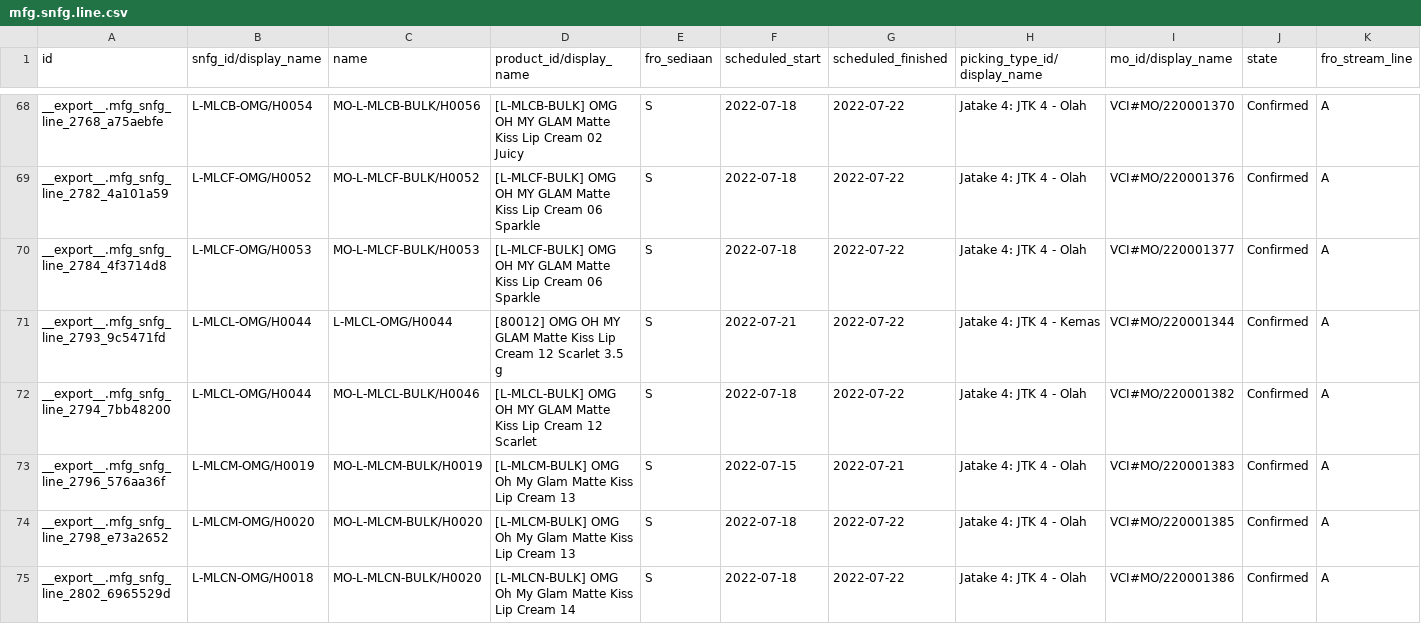
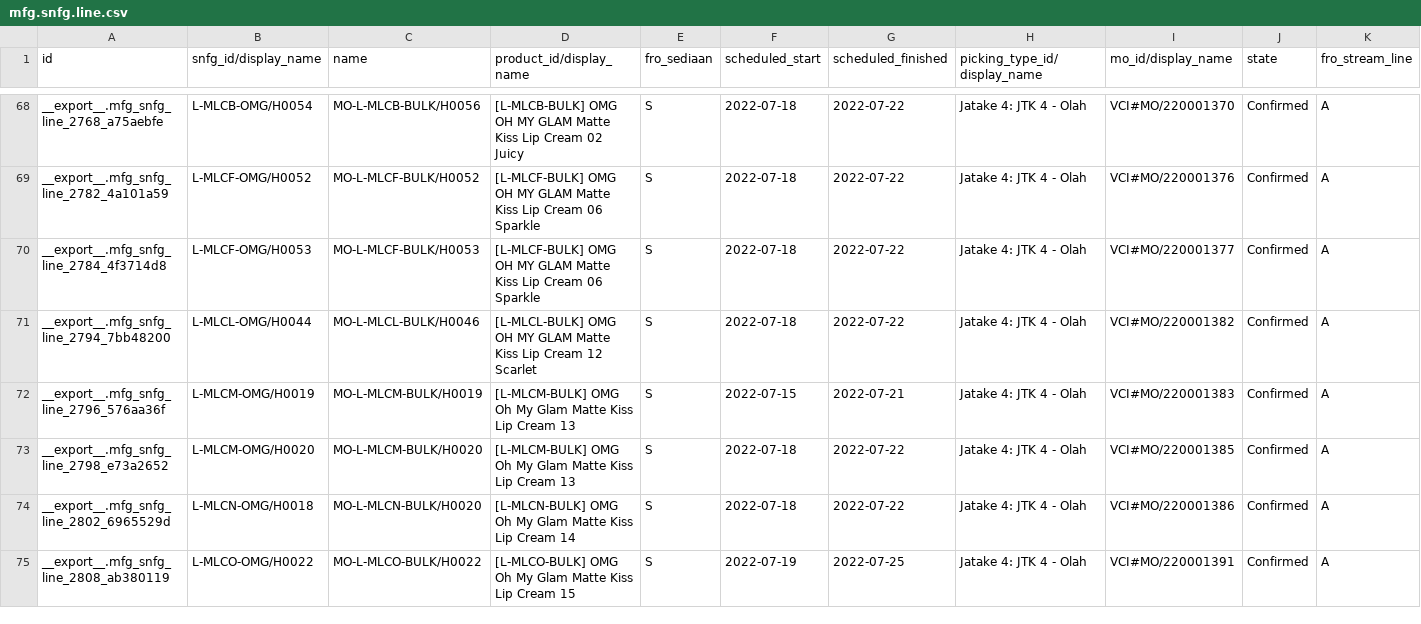
Before and after one commit to adminppl/Files, a CSV file: PARAGON/MO/mfg.snfg.line.csv, drawn as a sheet; only a part is shown, gaps mark what is left out; the shorter side is filled out with more unchanged rows; the diff covers the shown part only.

Commit message:
Wed 03/08/2022

```diff
--- a/PARAGON/MO/mfg.snfg.line.csv
+++ b/PARAGON/MO/mfg.snfg.line.csv
@@ -70,3 +70,2 @@
 "__export__.mfg_snfg_line_2784_4f3714d8","L-MLCF-OMG/H0053","MO-L-MLCF-BULK/H0053","[L-MLCF-BULK] OMG OH MY GLAM Matte Kiss Lip Cream 06 Sparkle","S","2022-07-18","2022-07-22","Jatake 4: JTK 4 - Olah","VCI#MO/220001377","Confirmed","A"
-"__export__.mfg_snfg_line_2793_9c5471fd","L-MLCL-OMG/H0044","L-MLCL-OMG/H0044","[80012] OMG OH MY GLAM Matte Kiss Lip Cream 12 Scarlet 3.5 g","S","2022-07-21","2022-07-22","Jatake 4: JTK 4 - Kemas","VCI#MO/220001344","Confirmed","A"
 "__export__.mfg_snfg_line_2794_7bb48200","L-MLCL-OMG/H0044","MO-L-MLCL-BULK/H0046","[L-MLCL-BULK] OMG OH MY GLAM Matte Kiss Lip Cream 12 Scarlet","S","2022-07-18","2022-07-22","Jatake 4: JTK 4 - Olah","VCI#MO/220001382","Confirmed","A"
```
Also changed, not shown: 3 removed rows elsewhere in this file.
